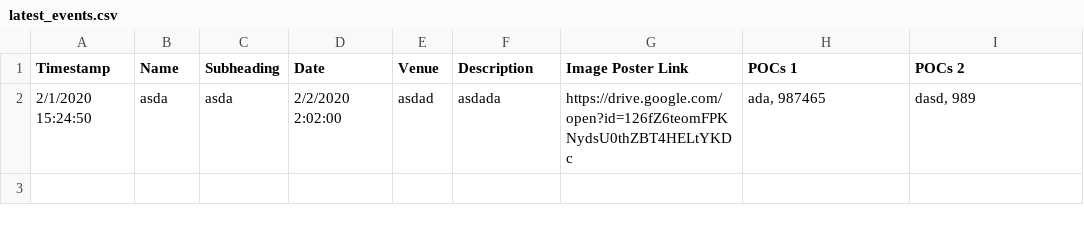
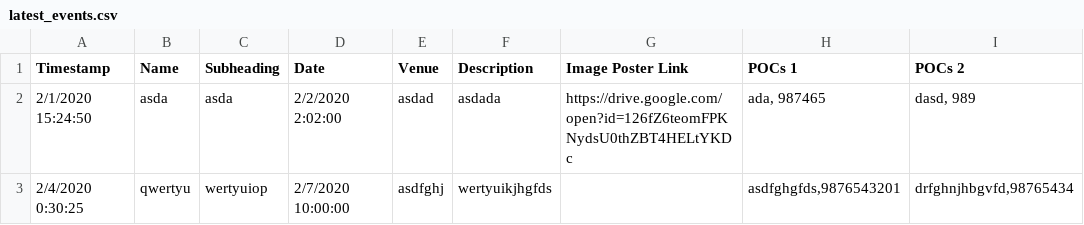
Before and after one commit to felicity-iiith/felicity-2020, a CSV file: event_updater_script/latest_events.csv, drawn as a sheet; the diff names each change by its address in the sheet, - before the commit and + after, or states it on an @@ line.

Commit message:
final scripts

```diff
--- a/event_updater_script/latest_events.csv
+++ b/event_updater_script/latest_events.csv
+row 3: 2/4/2020 0:30:25 | qwertyu | wertyuiop | 2/7/2020 10:00:00 | asdfghj | wertyuikjhgfds |  | asdfghgfds,9876543201 | drfghnjhbgvfd,98765434
```
Also changed, not shown: 1 other file.
